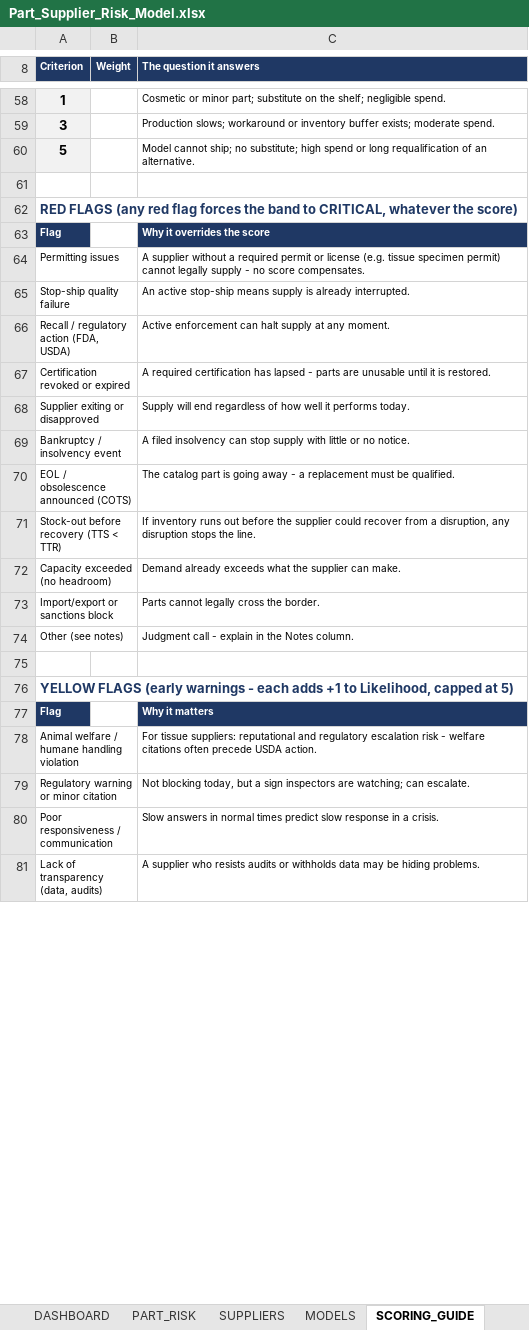
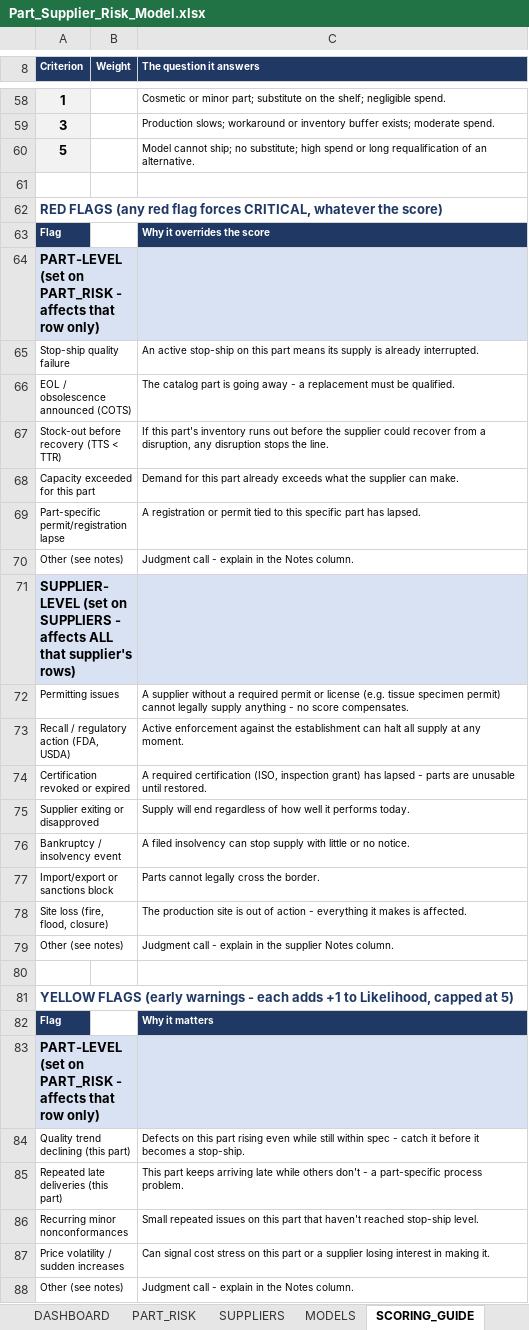
Before and after one commit to naviero1/Claude-Works, an Excel workbook: Part-Supplier Risk Model/Part_Supplier_Risk_Model.xlsx, sheet SCORING_GUIDE, drawn as a sheet; only a part is shown, gaps mark what is left out; the shorter side is filled out with more unchanged rows; values as stored, in another font and other column widths than the file's, no borders; conditional formats not drawn; removed rows and columns are numbered as before the commit, all else as after; the diff covers the shown part only; the diff names each change by its address in the sheet, - before the commit and + after, or states it on an @@ line.

```diff
--- a/Part-Supplier Risk Model/Part_Supplier_Risk_Model.xlsx (sheet SCORING_GUIDE)
+++ b/Part-Supplier Risk Model/Part_Supplier_Risk_Model.xlsx (sheet SCORING_GUIDE)
-A62 (Criterion): …flag forces the band to CRITICAL, whatever…
+A62 (Criterion): …flag forces CRITICAL, whatever…
+row 64: PART-LEVEL (set on PART_RISK - affects that row only)
+row 65: Stop-ship quality failure |  | An active stop-ship on this part means its supply is already interrupted.
@@ row 70 moved to row 66: EOL / obsolescence announced (COTS) @@
+row 67: Stock-out before recovery (TTS < TTR) |  | If this part's inventory runs out before the supplier could recover from a disruption, any disruption stops the line.
+row 68: Capacity exceeded for this part |  | Demand for this part already exceeds what the supplier can make.
+row 69: Part-specific permit/registration lapse |  | A registration or permit tied to this specific part has lapsed.
+row 70: Other (see notes) |  | Judgment call - explain in the Notes column.
+row 71: SUPPLIER-LEVEL (set on SUPPLIERS - affects ALL that supplier's rows)
-C72 (The question it answers): …legally supply - no…
+C72 (The question it answers): …legally supply anything - no…
-row 65: Stop-ship quality failure |  | An active stop-ship means supply is already interrupted.
-C73 (The question it answers): Active enforcement can halt supply at…
+C73 (The question it answers): Active enforcement against the establishment can halt all supply at…
-C74 (The question it answers): …required certification has lapsed - parts are unusable until it is restored.
+C74 (The question it answers): …required certification (ISO, inspection grant) has lapsed - parts are unusable until restored.
-row 71: Stock-out before recovery (TTS < TTR) |  | If inventory runs out before the supplier could recover from a disruption, any disruption stops the line.
-row 72: Capacity exceeded (no headroom) |  | Demand already exceeds what the supplier can make.
+row 78: Site loss (fire, flood, closure) |  | The production site is out of action - everything it makes is affected.
-C79 (The question it answers): …in the Notes column.
+C79 (The question it answers): …in the supplier Notes column.
+row 83: PART-LEVEL (set on PART_RISK - affects that row only)
+row 84: Quality trend declining (this part) |  | Defects on this part rising even while still within spec - catch it before it becomes a stop-ship.
+row 85: Repeated late deliveries (this part) |  | This part keeps arriving late while others don't - a part-specific process problem.
+row 86: Recurring minor nonconformances |  | Small repeated issues on this part that haven't reached stop-ship level.
+row 87: Price volatility / sudden increases |  | Can signal cost stress on this part or a supplier losing interest in making it.
+row 88: Other (see notes) |  | Judgment call - explain in the Notes column.
```
Also changed, not shown: 3 added rows, 3 removed rows and 6 edited cells elsewhere in this sheet, sheet SUPPLIERS, sheet LISTS, sheet PART_RISK, sheet DASHBOARD, sheet GUIDE, formulas that keep their value, hidden cells, 1 other file.
